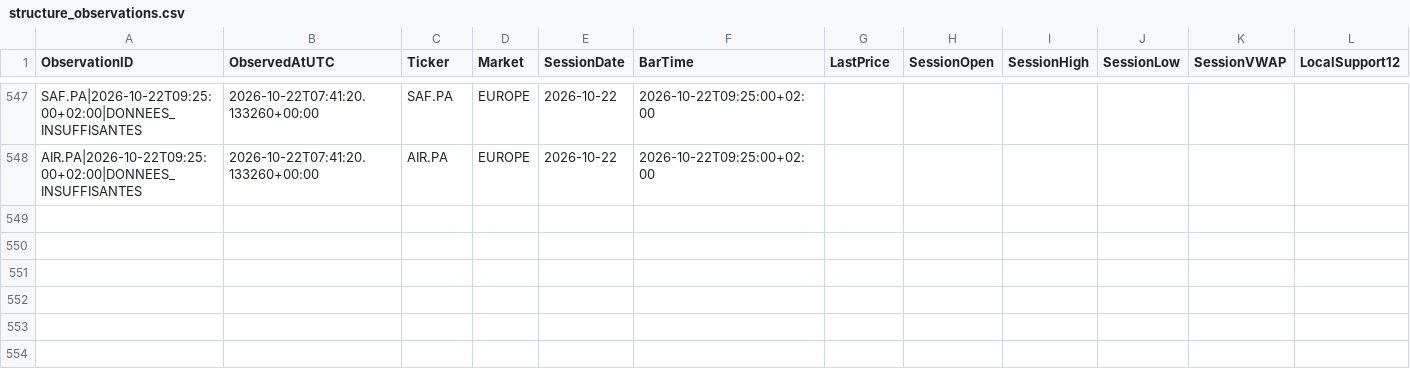
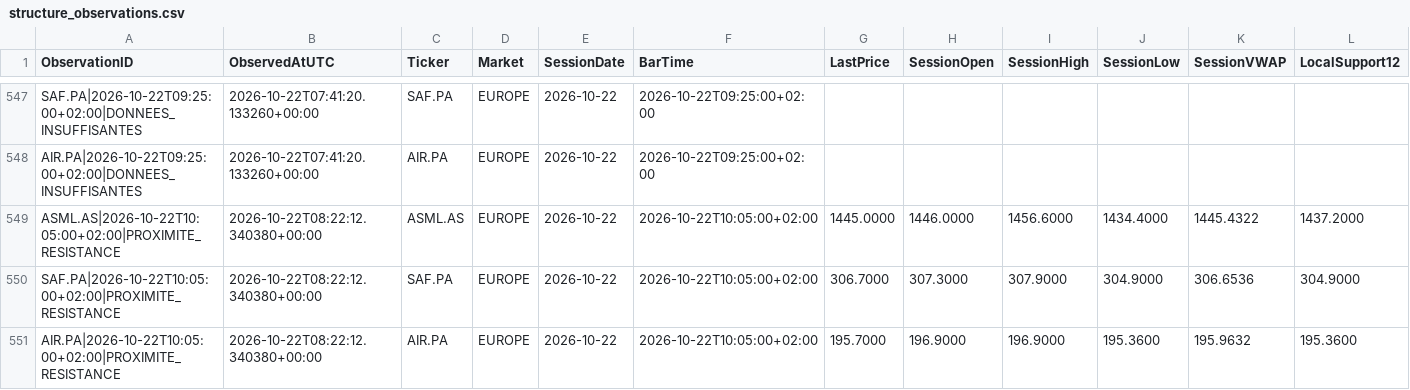
Before and after one commit to Thameur95/investment-assistant, a CSV file: historical_lab/results/structure_observations.csv, drawn as a sheet; only a part is shown, gaps mark what is left out; rows hold the shown columns only; the diff names each change by its address in the sheet, - before the commit and + after, or states it on an @@ line.

```diff
--- a/historical_lab/results/structure_observations.csv
+++ b/historical_lab/results/structure_observations.csv
+row 549: ASML.AS|2026-10-22T10:05:00+02:00|PROXIMITE_RESISTANCE | 2026-10-22T08:22:12.340380+00:00 | ASML.AS | EUROPE | 2026-10-22 | 2026-10-22T10:05:00+02:00 | 1445.0000 | 1446.0000 | 1456.6000 | 1434.4000 | 1445.4322 | 1437.2000
+row 550: SAF.PA|2026-10-22T10:05:00+02:00|PROXIMITE_RESISTANCE | 2026-10-22T08:22:12.340380+00:00 | SAF.PA | EUROPE | 2026-10-22 | 2026-10-22T10:05:00+02:00 | 306.7000 | 307.3000 | 307.9000 | 304.9000 | 306.6536 | 304.9000
+row 551: AIR.PA|2026-10-22T10:05:00+02:00|PROXIMITE_RESISTANCE | 2026-10-22T08:22:12.340380+00:00 | AIR.PA | EUROPE | 2026-10-22 | 2026-10-22T10:05:00+02:00 | 195.7000 | 196.9000 | 196.9000 | 195.3600 | 195.9632 | 195.3600
```
Also changed, not shown: historical_lab/results/structure_shadow_cash.csv, historical_lab/results/structure_shadow_state.csv, 8 other files.
